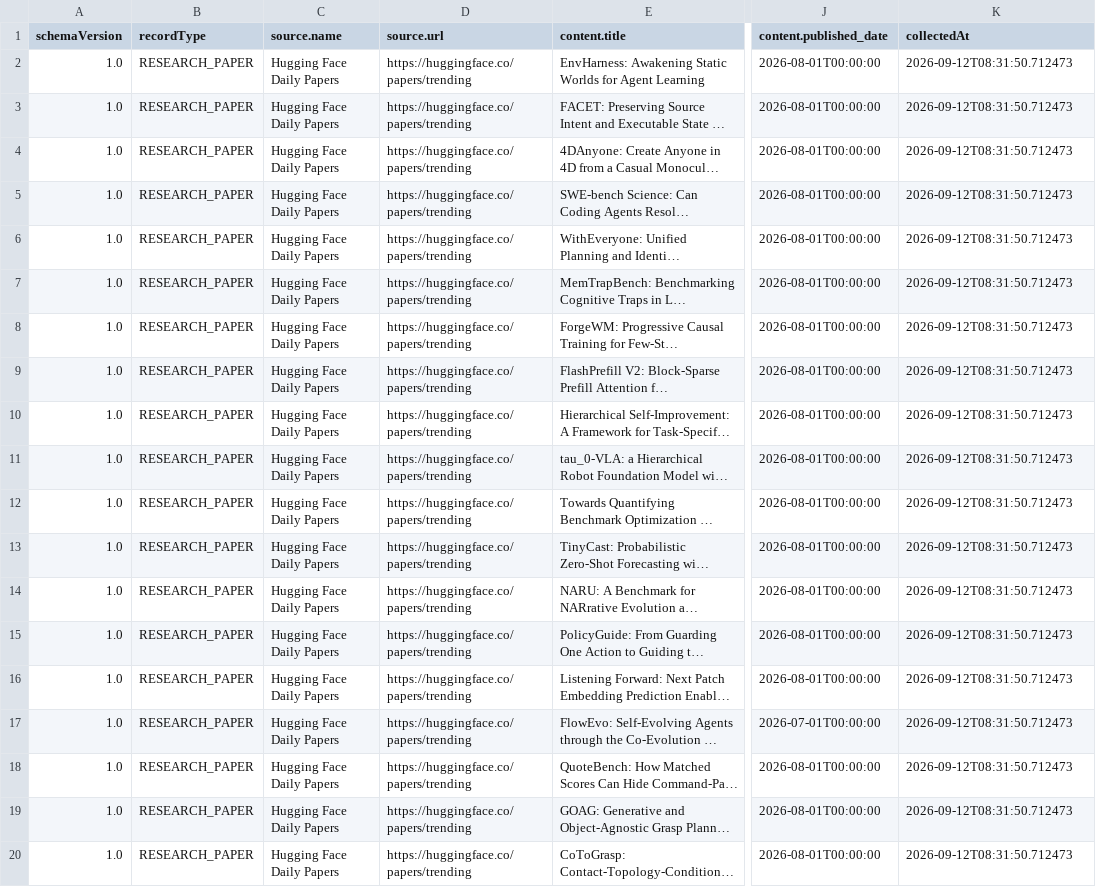
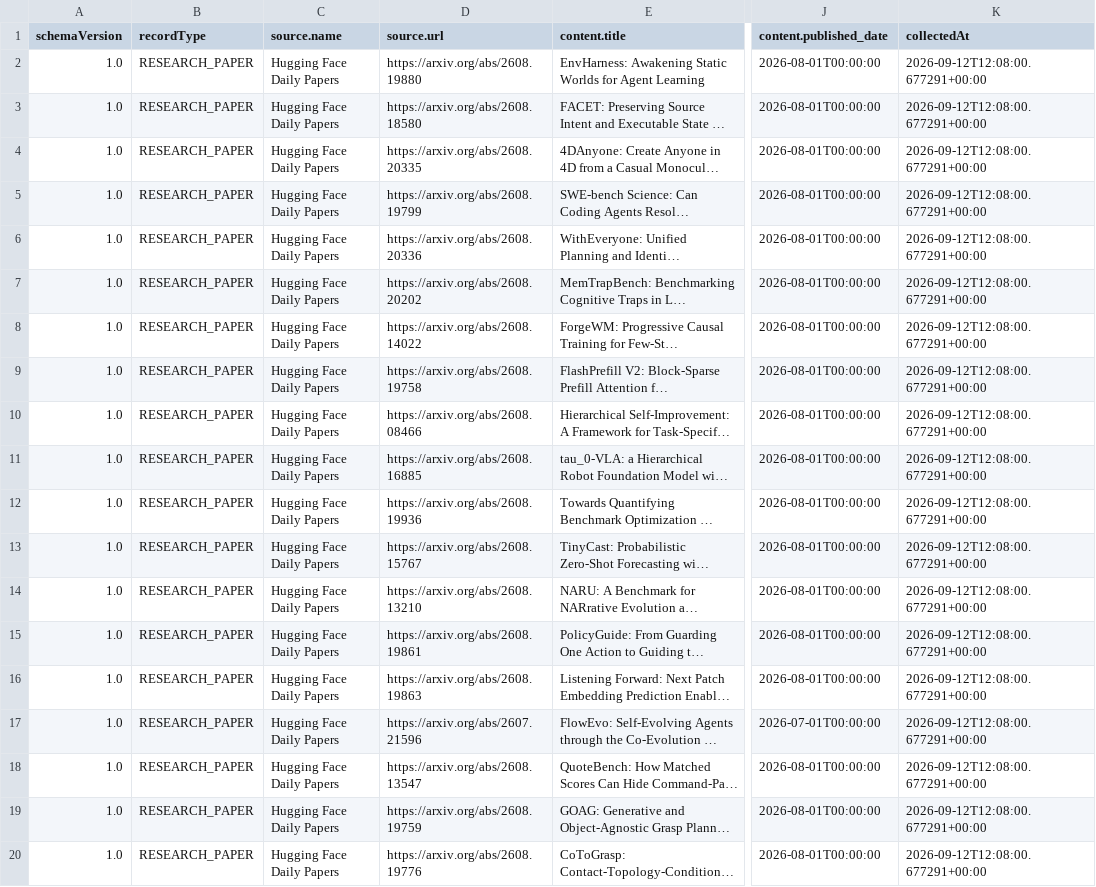
Before and after one commit to Hemanth-bs/Graphone, a CSV file: data/output/research_papers.csv, drawn as a sheet; only a part is shown, gaps mark what is left out; long unchanged cells end in …; the diff names each change by its address in the sheet, - before the commit and + after, or states it on an @@ line.

```diff
--- a/data/output/research_papers.csv
+++ b/data/output/research_papers.csv
-D2 (source.url): https://huggingface.co/papers/trending
+D2 (source.url): https://arxiv.org/abs/2608.19880
-K2:K20 (collectedAt): 2026-09-12T08:31:50.712473
+K2:K20 (collectedAt): 2026-09-12T12:08:00.677291+00:00
-D3 (source.url): https://huggingface.co/papers/trending
+D3 (source.url): https://arxiv.org/abs/2608.18580
-D4 (source.url): https://huggingface.co/papers/trending
+D4 (source.url): https://arxiv.org/abs/2608.20335
-D5 (source.url): https://huggingface.co/papers/trending
+D5 (source.url): https://arxiv.org/abs/2608.19799
-D6 (source.url): https://huggingface.co/papers/trending
+D6 (source.url): https://arxiv.org/abs/2608.20336
-D7 (source.url): https://huggingface.co/papers/trending
+D7 (source.url): https://arxiv.org/abs/2608.20202
-D8 (source.url): https://huggingface.co/papers/trending
+D8 (source.url): https://arxiv.org/abs/2608.14022
-D9 (source.url): https://huggingface.co/papers/trending
+D9 (source.url): https://arxiv.org/abs/2608.19758
-D10 (source.url): https://huggingface.co/papers/trending
+D10 (source.url): https://arxiv.org/abs/2608.08466
-D11 (source.url): https://huggingface.co/papers/trending
+D11 (source.url): https://arxiv.org/abs/2608.16885
-D12 (source.url): https://huggingface.co/papers/trending
+D12 (source.url): https://arxiv.org/abs/2608.19936
-D13 (source.url): https://huggingface.co/papers/trending
+D13 (source.url): https://arxiv.org/abs/2608.15767
-D14 (source.url): https://huggingface.co/papers/trending
+D14 (source.url): https://arxiv.org/abs/2608.13210
-D15 (source.url): https://huggingface.co/papers/trending
+D15 (source.url): https://arxiv.org/abs/2608.19861
-D16 (source.url): https://huggingface.co/papers/trending
+D16 (source.url): https://arxiv.org/abs/2608.19863
-D17 (source.url): https://huggingface.co/papers/trending
+D17 (source.url): https://arxiv.org/abs/2607.21596
-D18 (source.url): https://huggingface.co/papers/trending
+D18 (source.url): https://arxiv.org/abs/2608.13547
-D19 (source.url): https://huggingface.co/papers/trending
+D19 (source.url): https://arxiv.org/abs/2608.19759
-D20 (source.url): https://huggingface.co/papers/trending
+D20 (source.url): https://arxiv.org/abs/2608.19776
```
Also changed, not shown: data/output/jobs.csv, data/output/products.csv, 6 other files.
